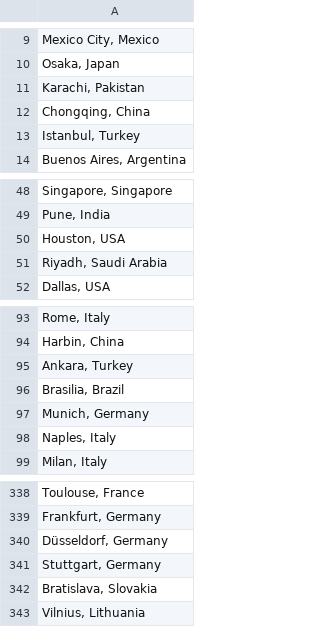
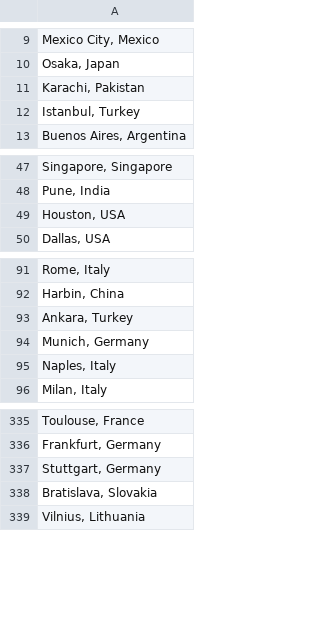
Before and after one commit to PaintDumpster/Applied_research_studio, a CSV file: rcs/cities_list.csv, drawn as a sheet; only a part is shown, gaps mark what is left out.

```diff
--- a/rcs/cities_list.csv
+++ b/rcs/cities_list.csv
@@ -11,3 +11,2 @@
 "Karachi, Pakistan"
-"Chongqing, China"
 "Istanbul, Turkey"
@@ -50,3 +49,2 @@
 "Houston, USA"
-"Riyadh, Saudi Arabia"
 "Dallas, USA"
@@ -95,3 +93,2 @@
 "Ankara, Turkey"
-"Brasilia, Brazil"
 "Munich, Germany"
@@ -339,3 +336,2 @@
 "Frankfurt, Germany"
-"Düsseldorf, Germany"
 "Stuttgart, Germany"
```
Also changed, not shown: 4 other files.
